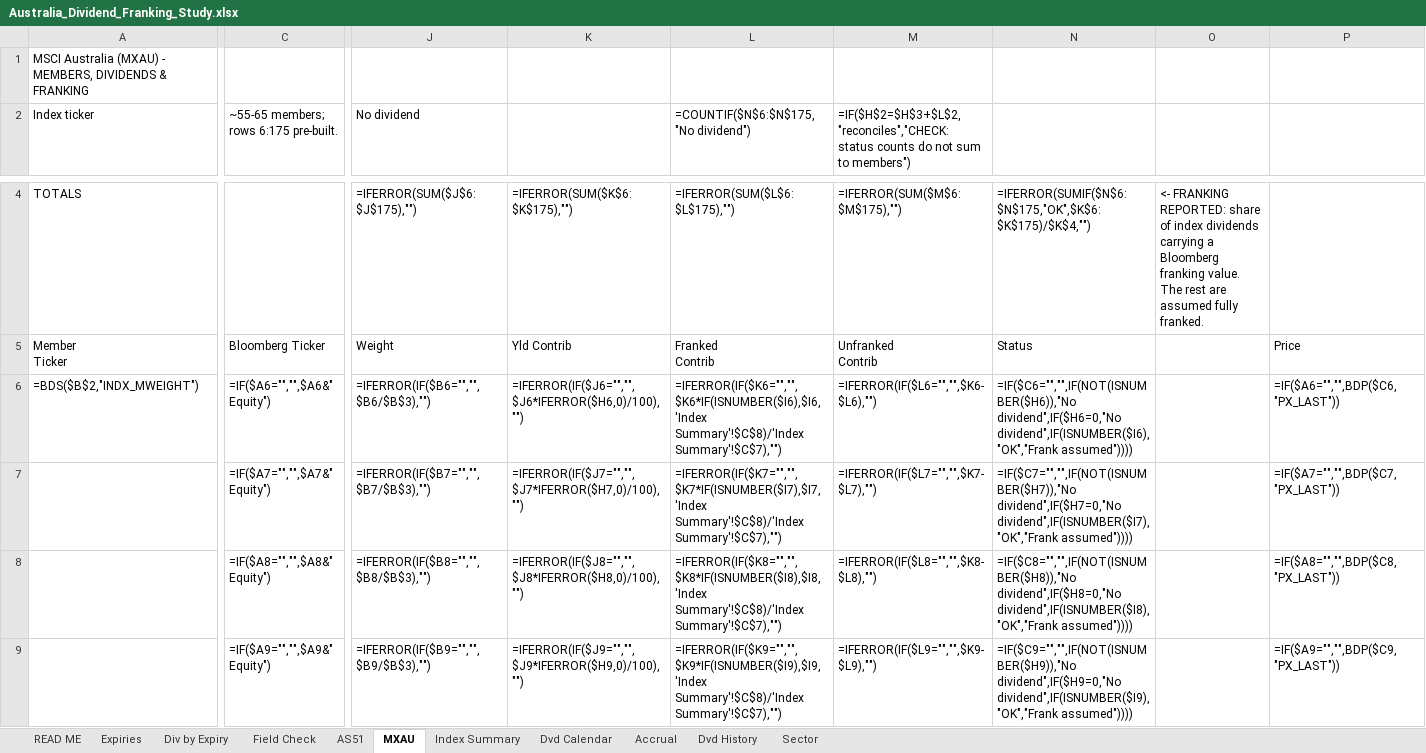
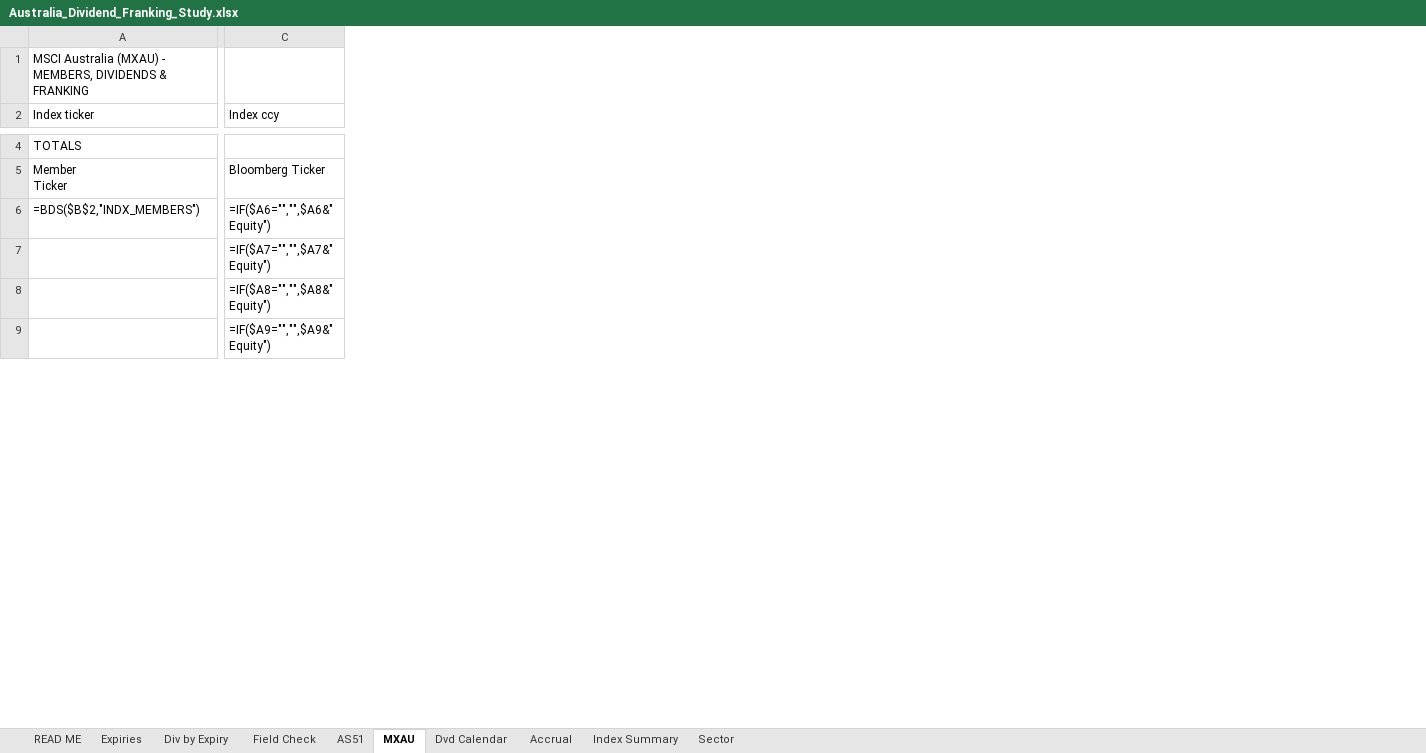
Before and after one commit to kennytam-code/code, an Excel workbook: Australia_Dividend_Franking_Study.xlsx, sheet MXAU, drawn as a sheet; only a part is shown, gaps mark what is left out; values as stored, in another font and other column widths than the file's, no cell formats; formulas without a stored value are shown as written; removed rows and columns are numbered as before the commit, all else as after; ↵ is a line break in a cell; the diff covers the shown part only; the diff names each change by its address in the sheet, - before the commit and + after, or states it on an @@ line.

```diff
--- a/Australia_Dividend_Franking_Study.xlsx (sheet MXAU)
+++ b/Australia_Dividend_Franking_Study.xlsx (sheet MXAU)
-sheet tab: Dvd History
@@ sheet tab order changed: READ ME | Expiries | Div by Expiry | Field Check | AS51 | MXAU | Dvd Calendar | Accrual | Index Summary | Sector @@
-column J (No dividend), rows 4-9: =IFERROR(SUM($J$6:$J$175),"") | Weight | =IFERROR(IF($B6="","",$B6/$B$3),"") | =IFERROR(IF($B7="","",$B7/$B$3),"") | =IFERROR(IF($B8="","",$B8/$B$3),"") | =IFERROR(IF($B9="","",$B9/$B$3),"")
-column K, rows 4-9: =IFERROR(SUM($K$6:$K$175),"") | Yld Contrib | =IFERROR(IF($J6="","",$J6*IFERROR($H6,0)/100),"") | =IFERROR(IF($J7="","",$J7*IFERROR($H7,0)/100),"") | =IFERROR(IF($J8="","",$J8*IFERROR($H8,0)/100),"") | =IFERROR(IF($J9="","",$J9*IFERROR($H9,0)/100),"")
-column L, row 2: =COUNTIF($N$6:$N$175,"No dividend"); rows 4-9: =IFERROR(SUM($L$6:$L$175),"") | Franked ↵ Contrib | =IFERROR(IF($K6="","",$K6*IF(ISNUMBER($I6),$I6,'Index Summary'!$C$8)/'Index Summary'!$C$7),"") | =IFERROR(IF($K7="","",$K7*IF(ISNUMBER($I7),$I7,'Index Summary'!$C$8)/'Index Summary'!$C$7),"") | =IFERROR(IF($K8="","",$K8*IF(ISNUMBER($I8),$I8,'Index Summary'!$C$8)/'Index Summary'!$C$7),"") | =IFERROR(IF($K9="","",$K9*IF(ISNUMBER($I9),$I9,'Index Summary'!$C$8)/'Index Summary'!$C$7),"")
-column M, row 2: =IF($H$2=$H$3+$L$2,"reconciles","CHECK: status counts do not sum to members"); rows 4-9: =IFERROR(SUM($M$6:$M$175),"") | Unfranked ↵ Contrib | =IFERROR(IF($L6="","",$K6-$L6),"") | =IFERROR(IF($L7="","",$K7-$L7),"") | =IFERROR(IF($L8="","",$K8-$L8),"") | =IFERROR(IF($L9="","",$K9-$L9),"")
-column N, rows 4-9: =IFERROR(SUMIF($N$6:$N$175,"OK",$K$6:$K$175)/$K$4,"") | Status | =IF($C6="","",IF(NOT(ISNUMBER($H6)),"No dividend",IF($H6=0,"No dividend",IF(ISNUMBER($I6),"OK","Frank assumed")))) | =IF($C7="","",IF(NOT(ISNUMBER($H7)),"No dividend",IF($H7=0,"No dividend",IF(ISNUMBER($I7),"OK","Frank assumed")))) | =IF($C8="","",IF(NOT(ISNUMBER($H8)),"No dividend",IF($H8=0,"No dividend",IF(ISNUMBER($I8),"OK","Frank assumed")))) | =IF($C9="","",IF(NOT(ISNUMBER($H9)),"No dividend",IF($H9=0,"No dividend",IF(ISNUMBER($I9),"OK","Frank assumed"))))
-column O, row 4: <- FRANKING REPORTED: share of index dividends carrying a Bloomberg franking value. The rest are assumed fully franked.
-column P, rows 5-9: Price | =IF($A6="","",BDP($C6,"PX_LAST")) | =IF($A7="","",BDP($C7,"PX_LAST")) | =IF($A8="","",BDP($C8,"PX_LAST")) | =IF($A9="","",BDP($C9,"PX_LAST"))
-C2: ~55-65 members; rows 6:175 pre-built.
+C2: Index ccy
-A6 (Index ticker): =BDS($B$2,"INDX_MWEIGHT")
+A6 (Index ticker): =BDS($B$2,"INDX_MEMBERS")
```
Also changed, not shown: 1 added row, 1 removed row, 8 added columns, 2 removed columns and 3 edited cells elsewhere in this sheet, sheet Dvd Calendar, sheet Accrual, sheet Div by Expiry, sheet Expiries, sheet READ ME, sheet Index Summary, 3 more sheets, cell formats, 2 other files.
